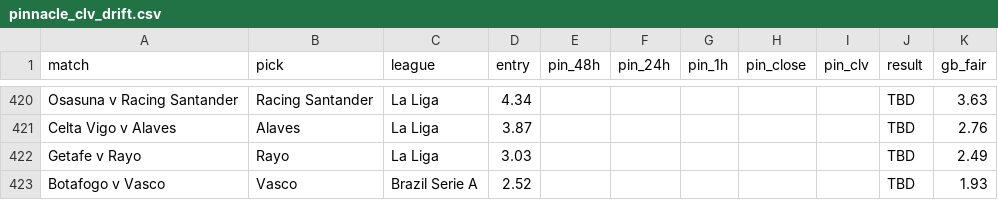
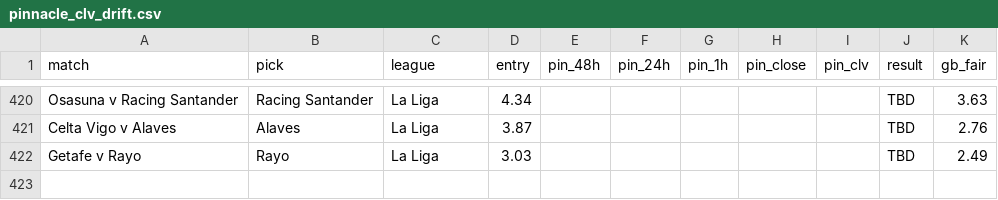
Before and after one commit to Rodzzinho/gamebreaker-clv-proof, a CSV file: pinnacle_clv_drift.csv, drawn as a sheet; only a part is shown, gaps mark what is left out; the diff names each change by its address in the sheet, - before the commit and + after, or states it on an @@ line.

Commit message:
Remove Botafogo v Vasco pick

```diff
--- a/pinnacle_clv_drift.csv
+++ b/pinnacle_clv_drift.csv
-row 423: Botafogo v Vasco | Vasco | Brazil Serie A | 2.52 |  |  |  |  |  | TBD | 1.93
```
